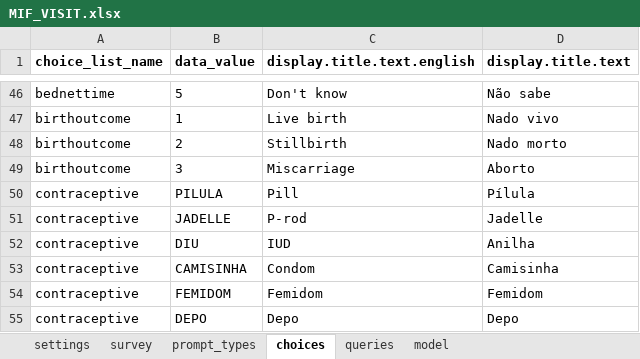
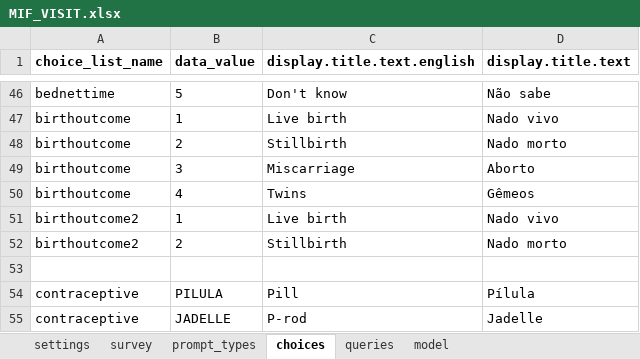
Before and after one commit to BandimHealthProject/Equipa, an Excel workbook: app/config/tables/MIF_VISIT/forms/MIF_VISIT/MIF_VISIT.xlsx, sheet choices, drawn as a sheet; only a part is shown, gaps mark what is left out; the shorter side is filled out with more unchanged rows; values as stored, in another font and other column widths than the file's, no borders; the diff names each change by its address in the sheet, - before the commit and + after, or states it on an @@ line.

```diff
--- a/app/config/tables/MIF_VISIT/forms/MIF_VISIT/MIF_VISIT.xlsx (sheet choices)
+++ b/app/config/tables/MIF_VISIT/forms/MIF_VISIT/MIF_VISIT.xlsx (sheet choices)
+row 50: birthoutcome | 4 | Twins | Gêmeos
+row 51: birthoutcome2 | 1 | Live birth | Nado vivo
+row 52: birthoutcome2 | 2 | Stillbirth | Nado morto
+row 53: (empty)
```
Also changed, not shown: sheet survey, sheet model, sheet queries, sheet settings, app/config/assets/framework/forms/framework/framework.xlsx, app/config/tables/MIF/forms/MIF/MIF.xlsx, 10 other files.
